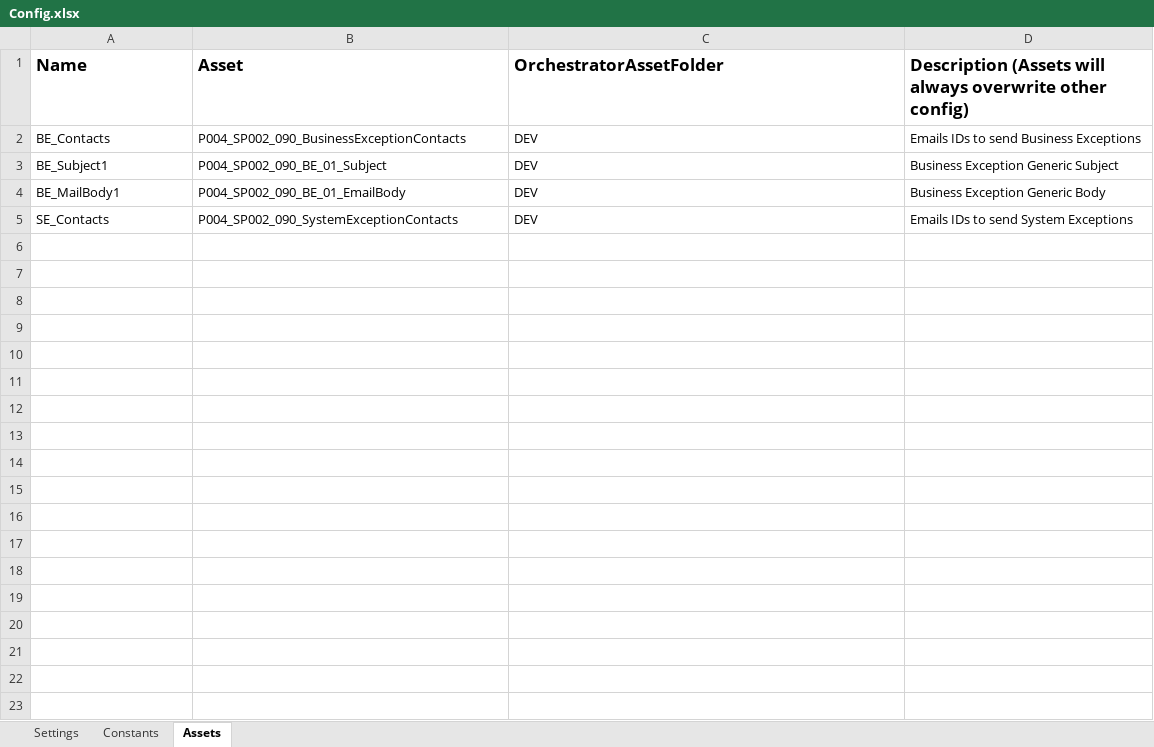
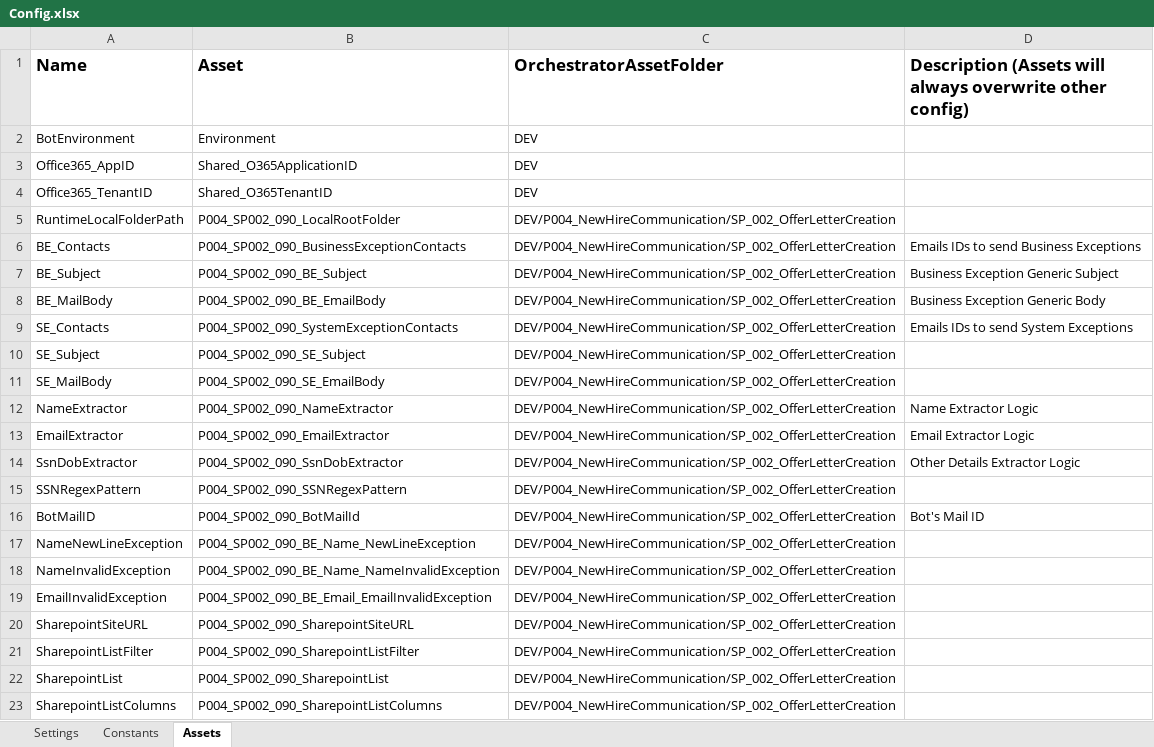
Before and after one commit to ok-omes-escrow/P004_SP002_090_NewHireCommunication_OfferLetterCreation_Dispatcher, an Excel workbook: Data/Config.xlsx, sheet Assets, drawn as a sheet; values as stored, in another font and other column widths than the file's, no borders; addresses are those after the commit; the diff names each change by its address in the sheet, - before the commit and + after, or states it on an @@ line.

Commit message:
Integrated With Sharepoint List Items

```diff
--- a/Data/Config.xlsx (sheet Assets)
+++ b/Data/Config.xlsx (sheet Assets)
+row 2: BotEnvironment | Environment | DEV
+row 3: Office365_AppID | Shared_O365ApplicationID | DEV
+row 4: Office365_TenantID | Shared_O365TenantID | DEV
+row 5: RuntimeLocalFolderPath | P004_SP002_090_LocalRootFolder | DEV/P004_NewHireCommunication/SP_002_OfferLetterCreation
-C6:C9 (OrchestratorAssetFolder): DEV
+C6:C9 (OrchestratorAssetFolder): DEV/P004_NewHireCommunication/SP_002_OfferLetterCreation
-A7 (Name): BE_Subject1
+A7 (Name): BE_Subject
-B7 (Asset): P004_SP002_090_BE_01_Subject
+B7 (Asset): P004_SP002_090_BE_Subject
-A8 (Name): BE_MailBody1
+A8 (Name): BE_MailBody
-B8 (Asset): P004_SP002_090_BE_01_EmailBody
+B8 (Asset): P004_SP002_090_BE_EmailBody
+row 10: SE_Subject | P004_SP002_090_SE_Subject | DEV/P004_NewHireCommunication/SP_002_OfferLetterCreation
+row 11: SE_MailBody | P004_SP002_090_SE_EmailBody | DEV/P004_NewHireCommunication/SP_002_OfferLetterCreation
+row 12: NameExtractor | P004_SP002_090_NameExtractor | DEV/P004_NewHireCommunication/SP_002_OfferLetterCreation | Name Extractor Logic
+row 13: EmailExtractor | P004_SP002_090_EmailExtractor | DEV/P004_NewHireCommunication/SP_002_OfferLetterCreation | Email Extractor Logic
+row 14: SsnDobExtractor | P004_SP002_090_SsnDobExtractor | DEV/P004_NewHireCommunication/SP_002_OfferLetterCreation | Other Details Extractor Logic
+row 15: SSNRegexPattern | P004_SP002_090_SSNRegexPattern | DEV/P004_NewHireCommunication/SP_002_OfferLetterCreation
+row 16: BotMailID | P004_SP002_090_BotMailId | DEV/P004_NewHireCommunication/SP_002_OfferLetterCreation | Bot's Mail ID
+row 17: NameNewLineException | P004_SP002_090_BE_Name_NewLineException | DEV/P004_NewHireCommunication/SP_002_OfferLetterCreation
+row 18: NameInvalidException | P004_SP002_090_BE_Name_NameInvalidException | DEV/P004_NewHireCommunication/SP_002_OfferLetterCreation
+row 19: EmailInvalidException | P004_SP002_090_BE_Email_EmailInvalidException | DEV/P004_NewHireCommunication/SP_002_OfferLetterCreation
+row 20: SharepointSiteURL | P004_SP002_090_SharepointSiteURL | DEV/P004_NewHireCommunication/SP_002_OfferLetterCreation
+row 21: SharepointListFilter | P004_SP002_090_SharepointListFilter | DEV/P004_NewHireCommunication/SP_002_OfferLetterCreation
+row 22: SharepointList | P004_SP002_090_SharepointList | DEV/P004_NewHireCommunication/SP_002_OfferLetterCreation
+row 23: SharepointListColumns | P004_SP002_090_SharepointListColumns | DEV/P004_NewHireCommunication/SP_002_OfferLetterCreation
```
Also changed, not shown: sheet Settings, sheet Constants, 10 other files.
